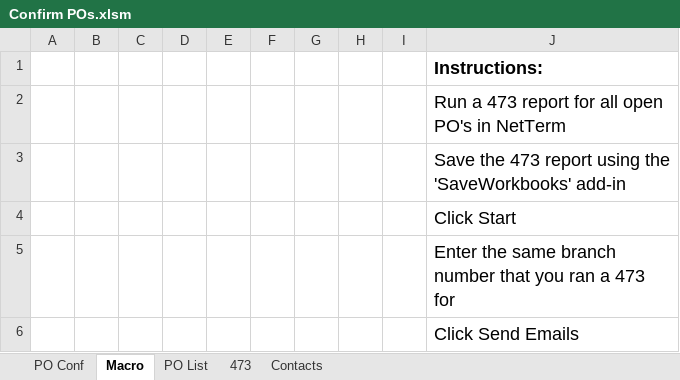
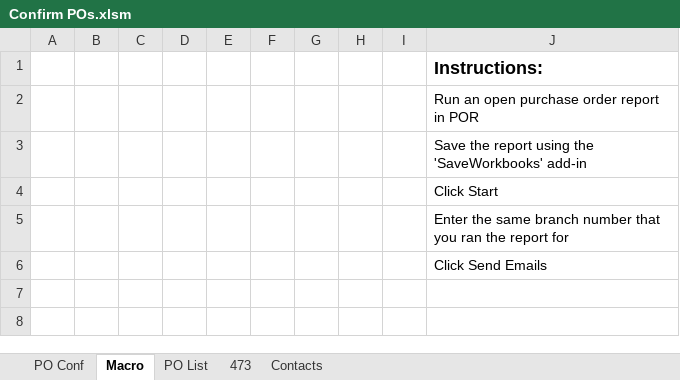
Before and after one commit to Wesco/PO_Conf, an Excel workbook: Confirm POs.xlsm, sheet Macro, drawn as a sheet; values as stored, in another font and other column widths than the file's, no borders; charts and pictures not drawn; the diff names each change by its address in the sheet, - before the commit and + after, or states it on an @@ line.

```diff
--- a/Confirm POs.xlsm (sheet Macro)
+++ b/Confirm POs.xlsm (sheet Macro)
-J2: Run a 473 report for all open PO's in NetTerm
+J2: Run an open purchase order report in POR
@@ J2:J6 text size: smaller @@
-J3: Save the 473 report using…
+J3: Save the report using…
-J5: …you ran a 473 for
+J5: …you ran the report for
```
Also changed, not shown: 1 other file.
